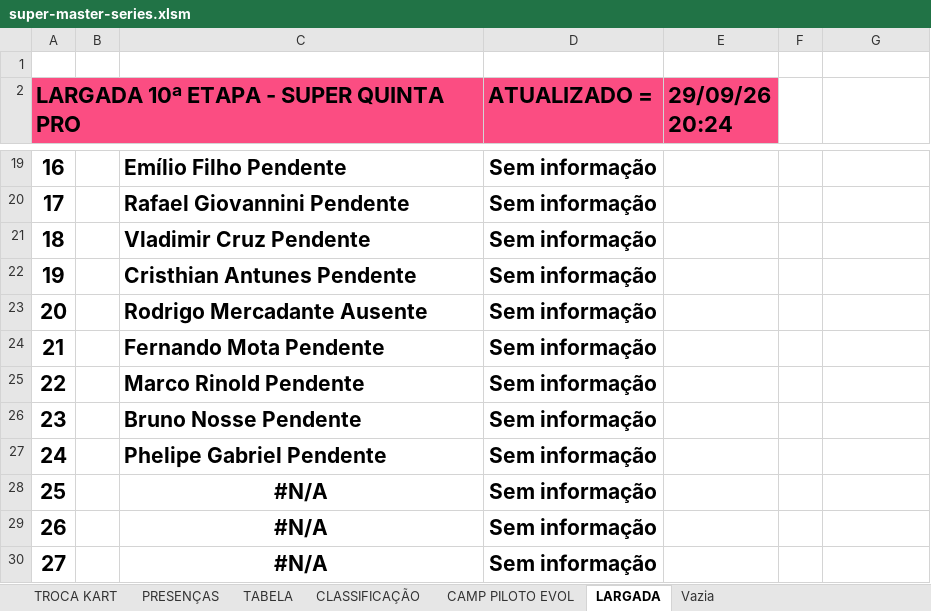
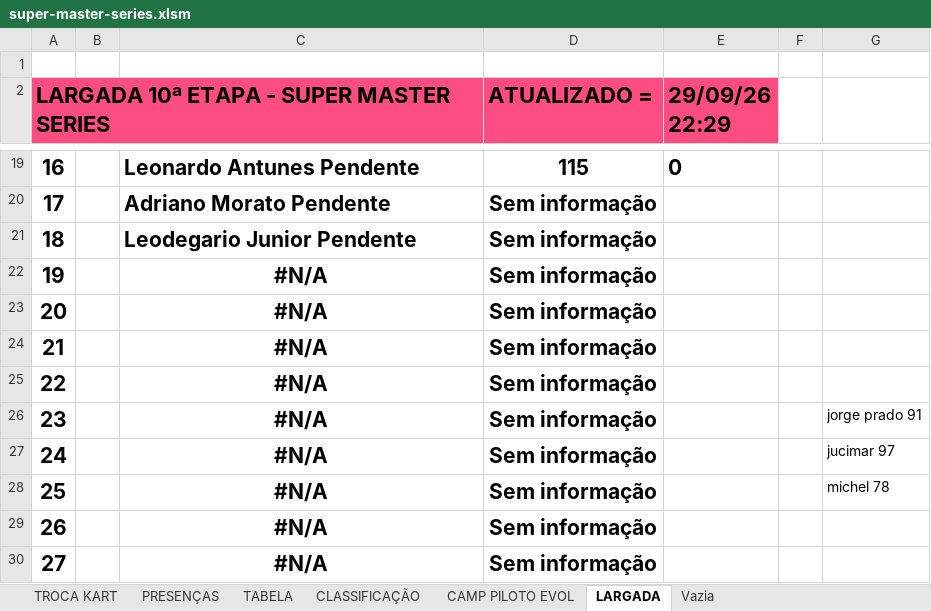
Before and after one commit to defariaaparecido/campeonatos-kart, an Excel workbook: super-master-series.xlsm, sheet LARGADA, drawn as a sheet; only a part is shown, gaps mark what is left out; values as stored, in another font and other column widths than the file's, no borders; charts and pictures and conditional formats not drawn; the diff covers the shown part only; the diff names each change by its address in the sheet, - before the commit and + after, or states it on an @@ line.

```diff
--- a/super-master-series.xlsm (sheet LARGADA)
+++ b/super-master-series.xlsm (sheet LARGADA)
-A2: LARGADA 10ª ETAPA - SUPER QUINTA PRO
+A2: LARGADA 10ª ETAPA - SUPER MASTER SERIES
-E2: 29/09/26 20:24
+E2: 29/09/26 22:29
-C19: Emílio Filho Pendente
+C19: Leonardo Antunes Pendente
-D19 (ATUALIZADO =): Sem informação
+D19 (ATUALIZADO =): 115
-E19 (29/09/26 22:29): (empty)
+E19 (29/09/26 22:29): 0
-C20: Rafael Giovannini Pendente
+C20: Adriano Morato Pendente
-C21: Vladimir Cruz Pendente
+C21: Leodegario Junior Pendente
-C22: Cristhian Antunes Pendente
+C22: #N/A
-C22:C27 alignment: left
+C22:C27 alignment: center
-C23: Rodrigo Mercadante Ausente
+C23: #N/A
-C24: Fernando Mota Pendente
+C24: #N/A
-C25: Marco Rinold Pendente
+C25: #N/A
-C26: Bruno Nosse Pendente
+C26: #N/A
-G26: (empty)
+G26: jorge prado 91
-C27: Phelipe Gabriel Pendente
+C27: #N/A
-G27: (empty)
+G27: jucimar 97
-G28: (empty)
+G28: michel 78
```
Also changed, not shown: 31 edited cells elsewhere in this sheet, charts or pictures.
